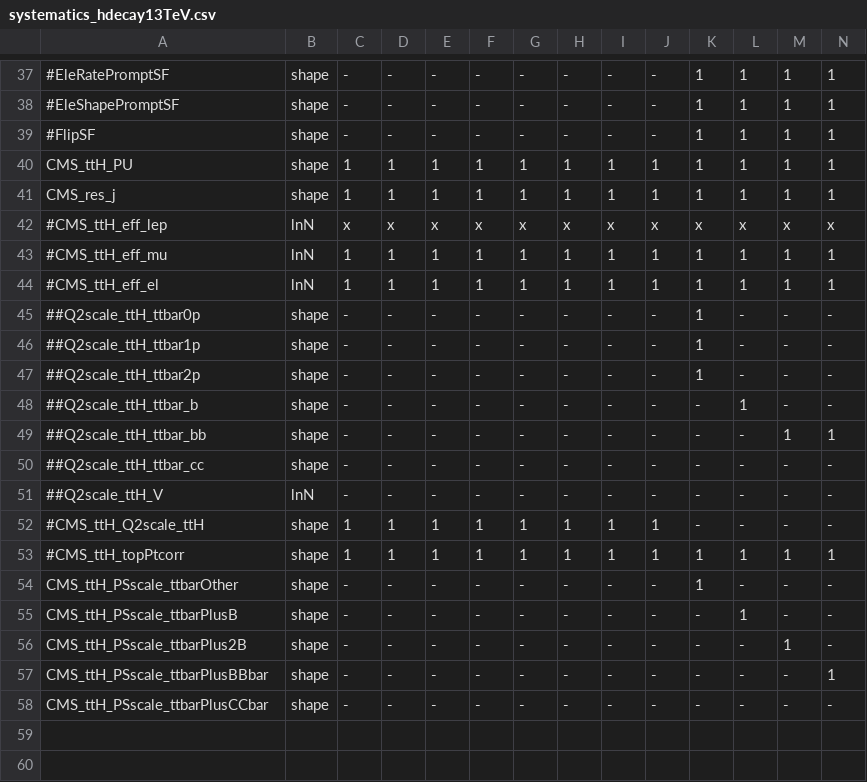
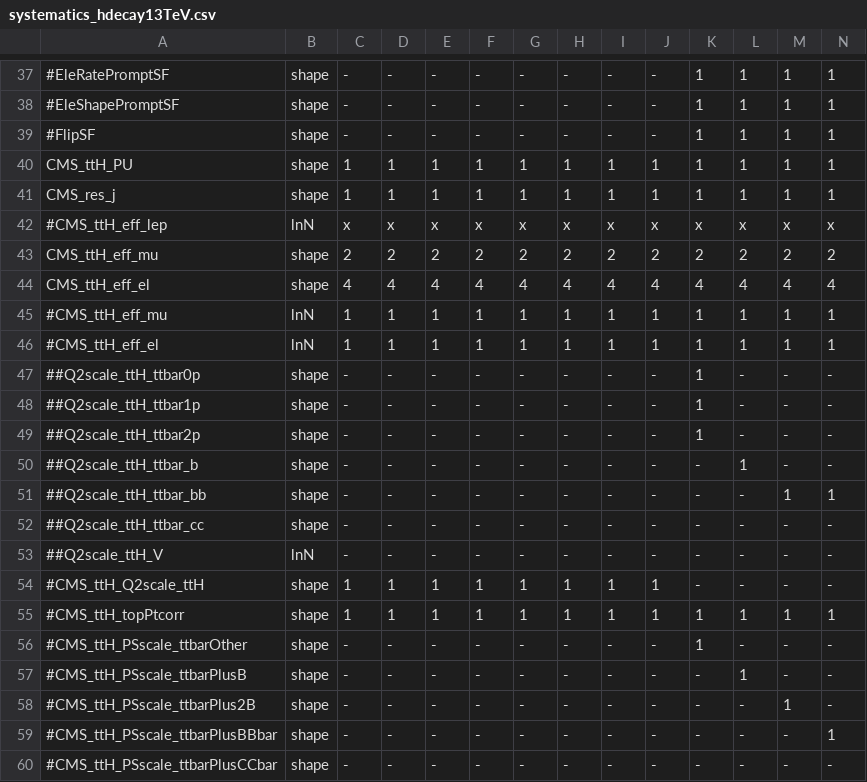
Before and after one commit to cms-ttH/ttH-Limits, a CSV file: python/systematics_hdecay13TeV.csv, drawn as a sheet; only a part is shown, gaps mark what is left out; addresses are those after the commit; rows hold the shown columns only; the diff names each change by its address in the sheet, - before the commit and + after, or states it on an @@ line.

```diff
--- a/python/systematics_hdecay13TeV.csv
+++ b/python/systematics_hdecay13TeV.csv
+row 43: CMS_ttH_eff_mu | shape | 2 | 2 | 2 | 2 | 2 | 2 | 2 | 2 | 2 | 2 | 2 | 2
+row 44: CMS_ttH_eff_el | shape | 4 | 4 | 4 | 4 | 4 | 4 | 4 | 4 | 4 | 4 | 4 | 4
-A56: CMS_ttH_PSscale_ttbarOther
+A56: #CMS_ttH_PSscale_ttbarOther
-A57: CMS_ttH_PSscale_ttbarPlusB
+A57: #CMS_ttH_PSscale_ttbarPlusB
-A58: CMS_ttH_PSscale_ttbarPlus2B
+A58: #CMS_ttH_PSscale_ttbarPlus2B
-A59: CMS_ttH_PSscale_ttbarPlusBBbar
+A59: #CMS_ttH_PSscale_ttbarPlusBBbar
-A60: CMS_ttH_PSscale_ttbarPlusCCbar
+A60: #CMS_ttH_PSscale_ttbarPlusCCbar
```
Also changed, not shown: python/systematics_ttbb13TeV.csv.
